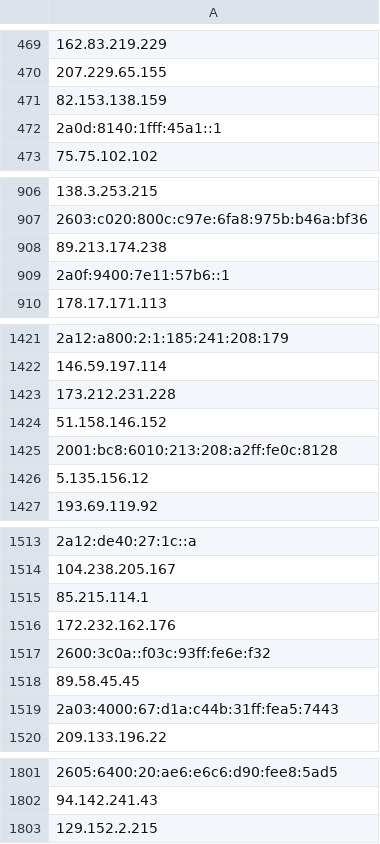
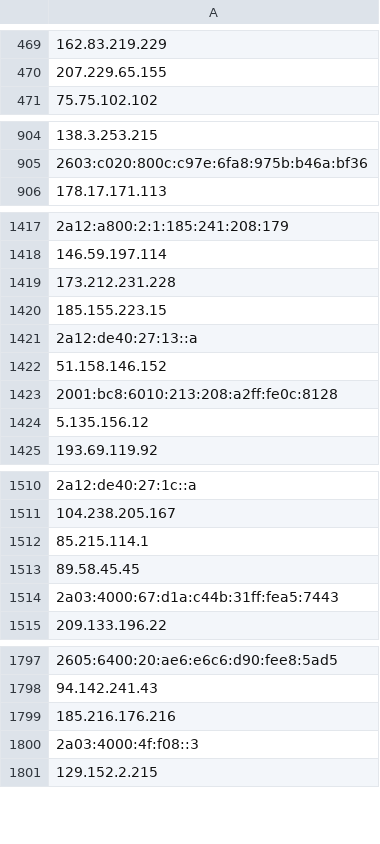
Before and after one commit to onlyforbakup/awesome-lists, a CSV file: Lists/TOR/only_tor_guard_nodes_IP_list.csv, drawn as a sheet; only a part is shown, gaps mark what is left out; removed rows and columns are numbered as before the commit, all else as after; the diff covers the shown part only; the diff names each change by its address in the sheet, - before the commit and + after, or states it on an @@ line.

```diff
--- a/Lists/TOR/only_tor_guard_nodes_IP_list.csv
+++ b/Lists/TOR/only_tor_guard_nodes_IP_list.csv
-row 471: 82.153.138.159
-row 472: 2a0d:8140:1fff:45a1::1
-row 908: 89.213.174.238
-row 909: 2a0f:9400:7e11:57b6::1
+row 1420: 185.155.223.15
+row 1421: 2a12:de40:27:13::a
-row 1516: 172.232.162.176
-row 1517: 2600:3c0a::f03c:93ff:fe6e:f32
+row 1799: 185.216.176.216
+row 1800: 2a03:4000:4f:f08::3
```
Also changed, not shown: 12 added rows, 23 removed rows and 1 edited cell elsewhere in this file, Lists/TOR/only_tor_exit_nodes_IP_list.csv, 2 other files.
